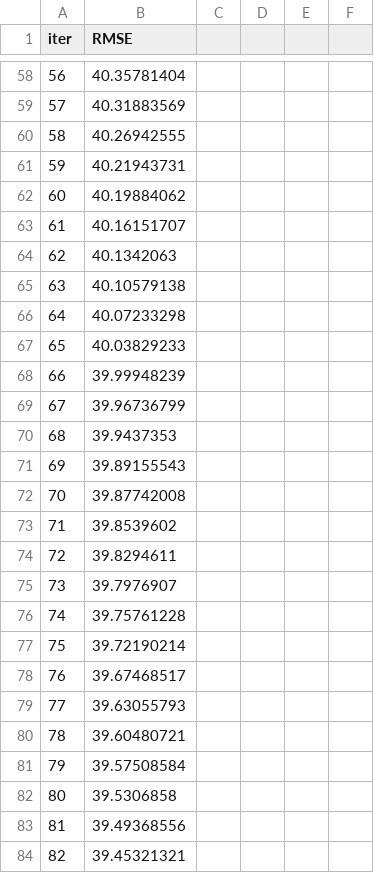
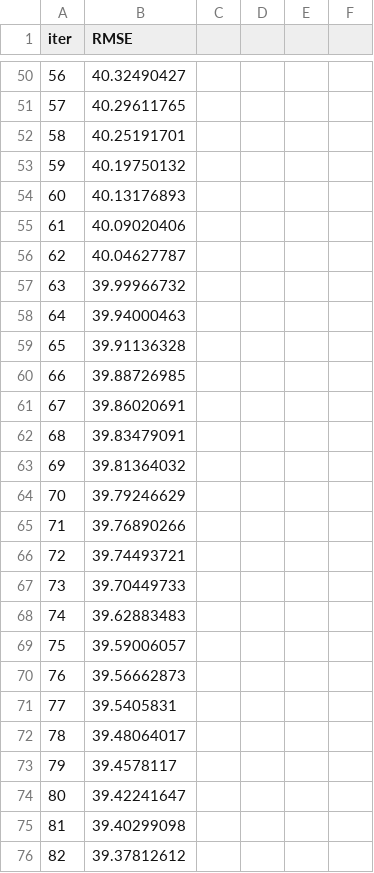
Before and after one commit to geomwangi007/Early-Detection-of-Alzheimer-s-Disease-and-Related-Dementias-Using-Social-Determinants-of-Health, a TSV file: catboost_info/learn_error.tsv, drawn as a sheet; only a part is shown, gaps mark what is left out; the diff covers the shown part only.

```diff
--- a/catboost_info/learn_error.tsv
+++ b/catboost_info/learn_error.tsv
@@ -58,27 +50,27 @@ iter	RMSE
-56	40.35781404
-57	40.31883569
-58	40.26942555
-59	40.21943731
-60	40.19884062
-61	40.16151707
-62	40.1342063
-63	40.10579138
-64	40.07233298
-65	40.03829233
-66	39.99948239
-67	39.96736799
-68	39.9437353
-69	39.89155543
-70	39.87742008
-71	39.8539602
-72	39.8294611
-73	39.7976907
-74	39.75761228
-75	39.72190214
-76	39.67468517
-77	39.63055793
-78	39.60480721
-79	39.57508584
-80	39.5306858
-81	39.49368556
-82	39.45321321
+56	40.32490427
+57	40.29611765
+58	40.25191701
+59	40.19750132
+60	40.13176893
+61	40.09020406
+62	40.04627787
+63	39.99966732
+64	39.94000463
+65	39.91136328
+66	39.88726985
+67	39.86020691
+68	39.83479091
+69	39.81364032
+70	39.79246629
+71	39.76890266
+72	39.74493721
+73	39.70449733
+74	39.62883483
+75	39.59006057
+76	39.56662873
+77	39.5405831
+78	39.48064017
+79	39.4578117
+80	39.42241647
+81	39.40299098
+82	39.37812612
```
Also changed, not shown: 4 added rows, 13 removed rows and 64 edited cells elsewhere in this file, catboost_info/time_left.tsv, 3 other files.
